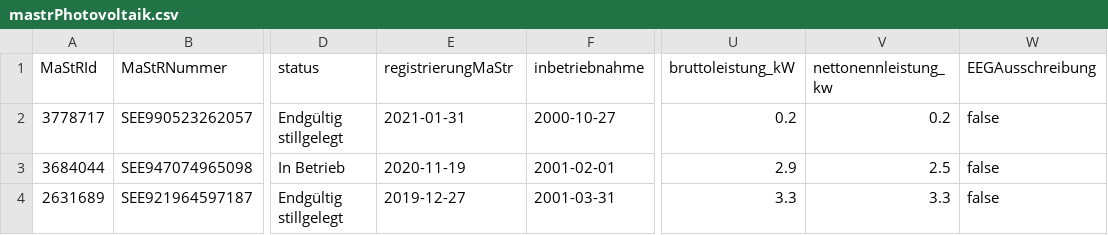
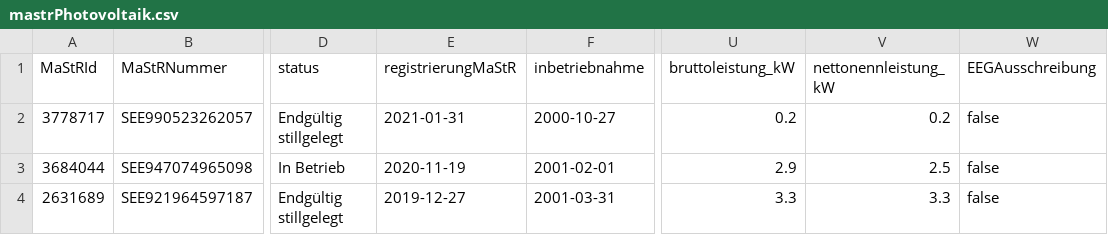
Before and after one commit to fxedel/vaterstetten-in-zahlen, a CSV file: data/energie/mastrPhotovoltaik.csv, drawn as a sheet; only a part is shown, gaps mark what is left out; the diff names each change by its address in the sheet, - before the commit and + after, or states it on an @@ line.

```diff
--- a/data/energie/mastrPhotovoltaik.csv
+++ b/data/energie/mastrPhotovoltaik.csv
-E1: registrierungMaStr
+E1: registrierungMaStR
-V1: nettonennleistung_kw
+V1: nettonennleistung_kW
```
Also changed, not shown: 6 other files.
